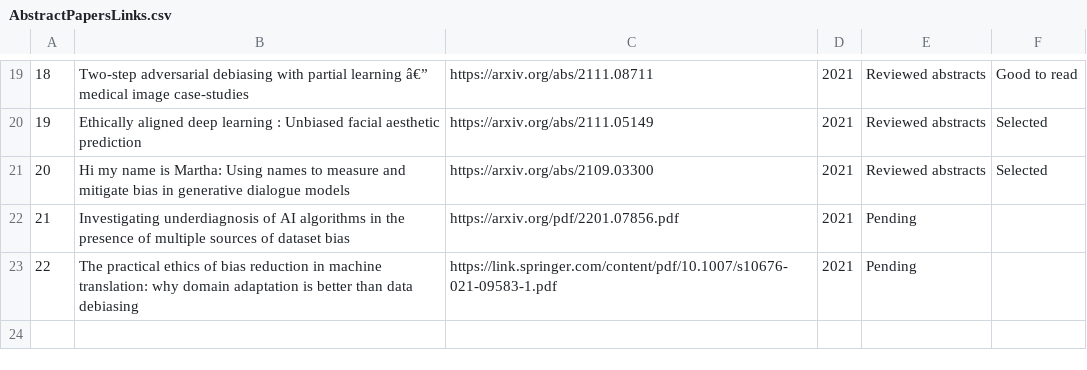
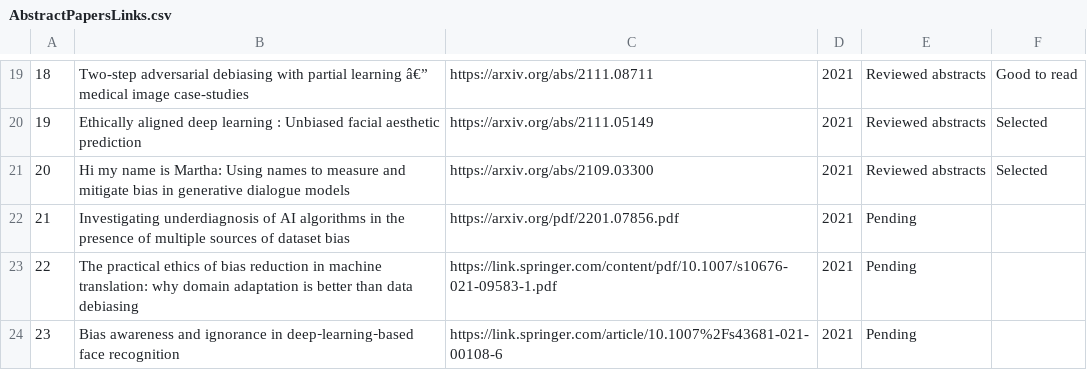
Before and after one commit to Alexeibeuno/Resources, a CSV file: AbstractPapersLinks.csv, drawn as a sheet; only a part is shown, gaps mark what is left out; the diff names each change by its address in the sheet, - before the commit and + after, or states it on an @@ line.

Commit message:
Update AbstractPapersLinks.csv

```diff
--- a/AbstractPapersLinks.csv
+++ b/AbstractPapersLinks.csv
+row 24: 23 | Bias awareness and ignorance in deep‑learning‑based face recognition | https://link.springer.com/article/10.1007%2Fs43681-021-00108-6 | 2021 | Pending
```
